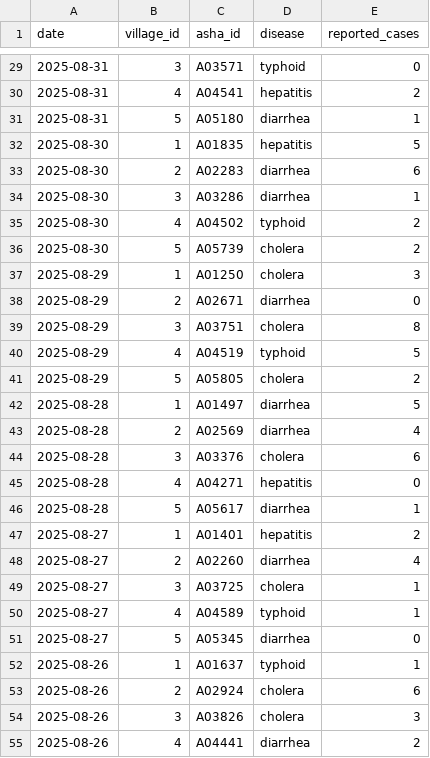
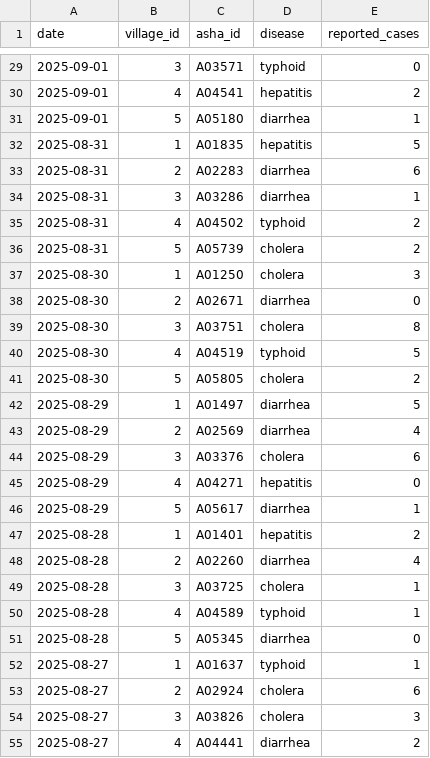
Before and after one commit to RohanGandhi980/Health_App, a CSV file: data/asha_health_reports.csv, drawn as a sheet; only a part is shown, gaps mark what is left out; the diff covers the shown part only.

```diff
--- a/data/asha_health_reports.csv
+++ b/data/asha_health_reports.csv
@@ -29,27 +29,27 @@ date,village_id,asha_id,disease,reported_cases
-2025-08-31,3,A03571,typhoid,0
-2025-08-31,4,A04541,hepatitis,2
-2025-08-31,5,A05180,diarrhea,1
-2025-08-30,1,A01835,hepatitis,5
-2025-08-30,2,A02283,diarrhea,6
-2025-08-30,3,A03286,diarrhea,1
-2025-08-30,4,A04502,typhoid,2
-2025-08-30,5,A05739,cholera,2
-2025-08-29,1,A01250,cholera,3
-2025-08-29,2,A02671,diarrhea,0
-2025-08-29,3,A03751,cholera,8
-2025-08-29,4,A04519,typhoid,5
-2025-08-29,5,A05805,cholera,2
-2025-08-28,1,A01497,diarrhea,5
-2025-08-28,2,A02569,diarrhea,4
-2025-08-28,3,A03376,cholera,6
-2025-08-28,4,A04271,hepatitis,0
-2025-08-28,5,A05617,diarrhea,1
-2025-08-27,1,A01401,hepatitis,2
-2025-08-27,2,A02260,diarrhea,4
-2025-08-27,3,A03725,cholera,1
-2025-08-27,4,A04589,typhoid,1
-2025-08-27,5,A05345,diarrhea,0
-2025-08-26,1,A01637,typhoid,1
-2025-08-26,2,A02924,cholera,6
-2025-08-26,3,A03826,cholera,3
-2025-08-26,4,A04441,diarrhea,2
+2025-09-01,3,A03571,typhoid,0
+2025-09-01,4,A04541,hepatitis,2
+2025-09-01,5,A05180,diarrhea,1
+2025-08-31,1,A01835,hepatitis,5
+2025-08-31,2,A02283,diarrhea,6
+2025-08-31,3,A03286,diarrhea,1
+2025-08-31,4,A04502,typhoid,2
+2025-08-31,5,A05739,cholera,2
+2025-08-30,1,A01250,cholera,3
+2025-08-30,2,A02671,diarrhea,0
+2025-08-30,3,A03751,cholera,8
+2025-08-30,4,A04519,typhoid,5
+2025-08-30,5,A05805,cholera,2
+2025-08-29,1,A01497,diarrhea,5
+2025-08-29,2,A02569,diarrhea,4
+2025-08-29,3,A03376,cholera,6
+2025-08-29,4,A04271,hepatitis,0
+2025-08-29,5,A05617,diarrhea,1
+2025-08-28,1,A01401,hepatitis,2
+2025-08-28,2,A02260,diarrhea,4
+2025-08-28,3,A03725,cholera,1
+2025-08-28,4,A04589,typhoid,1
+2025-08-28,5,A05345,diarrhea,0
+2025-08-27,1,A01637,typhoid,1
+2025-08-27,2,A02924,cholera,6
+2025-08-27,3,A03826,cholera,3
+2025-08-27,4,A04441,diarrhea,2
```
Also changed, not shown: 123 edited cells elsewhere in this file.
